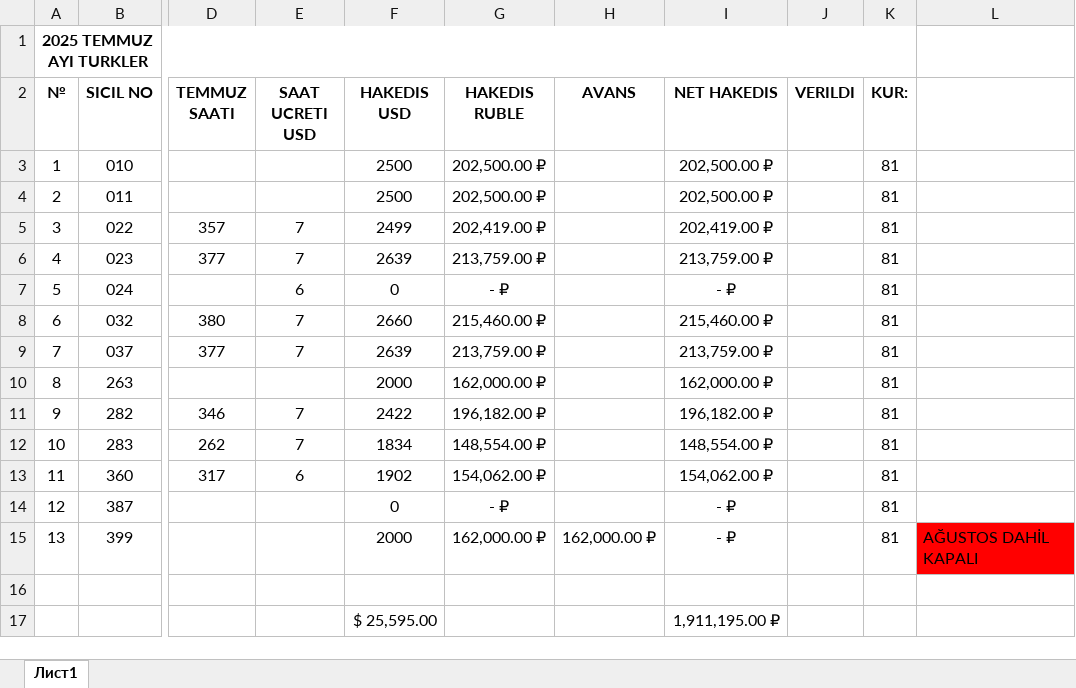
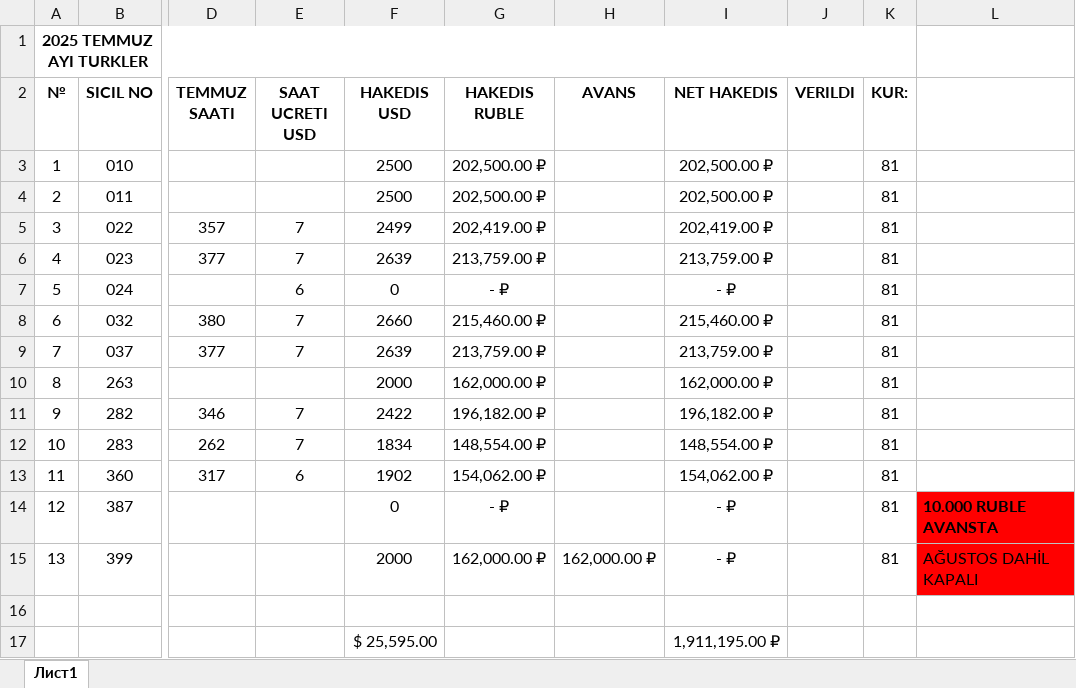
Before and after one commit to GuvenEminSamil/OfisDosyalariYedegi, an Excel workbook: Ofis Dosyalari/HAKEDISLER/2025/TEMMUZ 2025/2025 TEMMUZ AYI - TURKLER.xlsx, sheet Лист1, drawn as a sheet; only a part is shown, gaps mark what is left out; values as stored, in another font and other column widths than the file's, no borders; the diff names each change by its address in the sheet, - before the commit and + after, or states it on an @@ line.

Commit message:
Mert'in 10.000 ruble avansı var; Ağustos maaşına devredecek

```diff
--- a/Ofis Dosyalari/HAKEDISLER/2025/TEMMUZ 2025/2025 TEMMUZ AYI - TURKLER.xlsx (sheet Лист1)
+++ b/Ofis Dosyalari/HAKEDISLER/2025/TEMMUZ 2025/2025 TEMMUZ AYI - TURKLER.xlsx (sheet Лист1)
-L14: (empty)
+L14: 10.000 RUBLE AVANSTA
-L14 fill: none
+L14 fill: #FF0000
```
